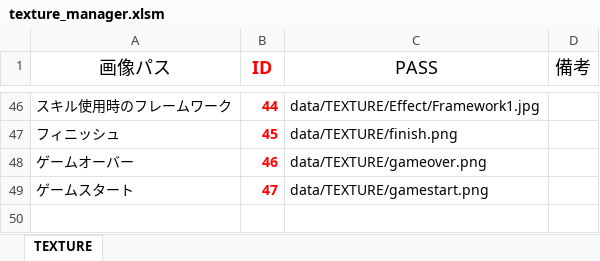
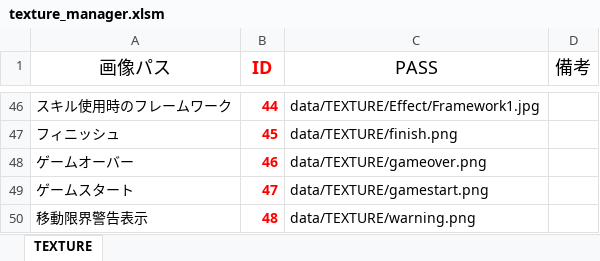
Before and after one commit to Nishin3614/Balloon, an Excel workbook: data/LOAD/TEXTURE/texture_manager.xlsm, sheet TEXTURE, drawn as a sheet; only a part is shown, gaps mark what is left out; values as stored, in another font and other column widths than the file's, no borders; charts and pictures not drawn; the diff names each change by its address in the sheet, - before the commit and + after, or states it on an @@ line.

```diff
--- a/data/LOAD/TEXTURE/texture_manager.xlsm (sheet TEXTURE)
+++ b/data/LOAD/TEXTURE/texture_manager.xlsm (sheet TEXTURE)
+row 50: 移動限界警告表示 | 48 | data/TEXTURE/warning.png
```
Also changed, not shown: 10 other files.
